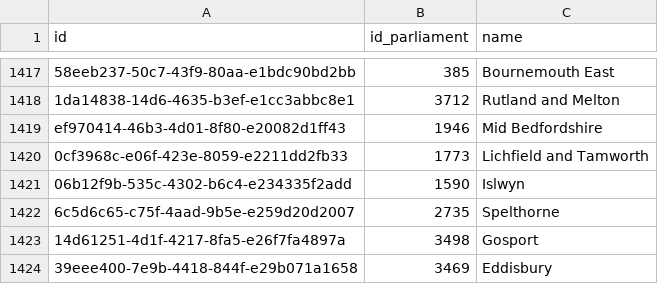
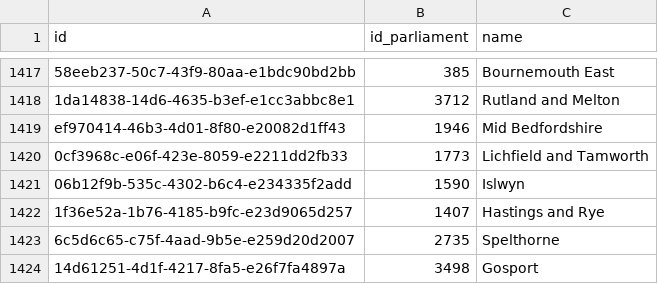
Before and after one commit to instituteforgov/ifg-ministers-database-public, a CSV file: data/constituency.csv, drawn as a sheet; only a part is shown, gaps mark what is left out; the shorter side is filled out with more unchanged rows; the diff names each change by its address in the sheet, - before the commit and + after, or states it on an @@ line.

```diff
--- a/data/constituency.csv
+++ b/data/constituency.csv
+row 1422: 1f36e52a-1b76-4185-b9fc-e23d9065d257 | 1407 | Hastings and Rye
```
Also changed, not shown: data/appointment.csv, data/person.csv, 4 other files.
